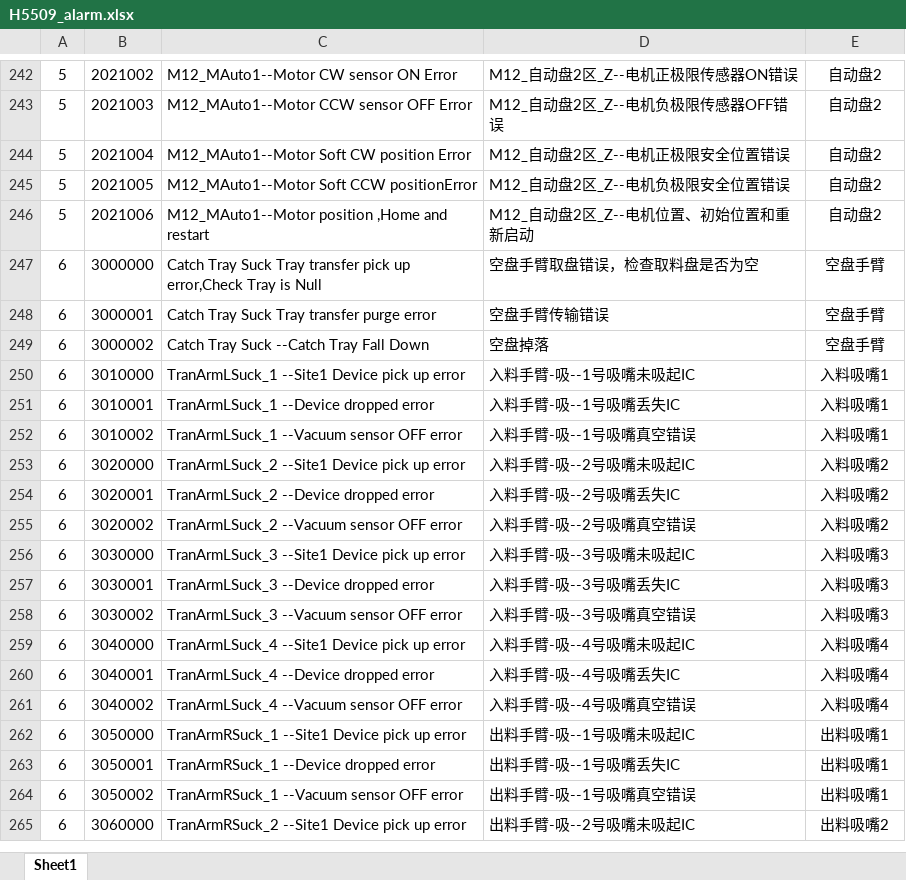
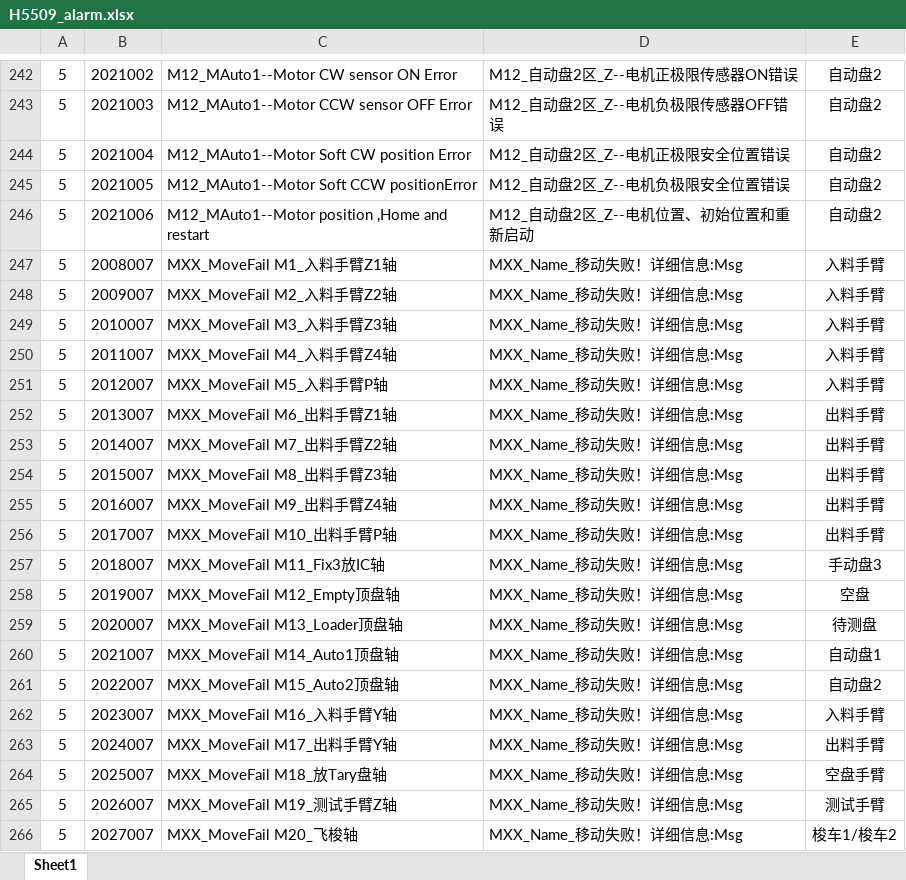
Before and after one commit to leimxdx/H5509_V2_Magnific, an Excel workbook: H5509_alarm.xlsx, sheet Sheet1, drawn as a sheet; only a part is shown, gaps mark what is left out; the shorter side is filled out with more unchanged rows; values as stored, in another font and other column widths than the file's, no borders; the diff covers the shown part only; the diff names each change by its address in the sheet, - before the commit and + after, or states it on an @@ line.

```diff
--- a/H5509_alarm.xlsx (sheet Sheet1)
+++ b/H5509_alarm.xlsx (sheet Sheet1)
+row 247: 5 | 2008007 | MXX_MoveFail M1_入料手臂Z1轴 | MXX_Name_移动失败！详细信息:Msg | 入料手臂
+row 248: 5 | 2009007 | MXX_MoveFail M2_入料手臂Z2轴 | MXX_Name_移动失败！详细信息:Msg | 入料手臂
+row 249: 5 | 2010007 | MXX_MoveFail M3_入料手臂Z3轴 | MXX_Name_移动失败！详细信息:Msg | 入料手臂
+row 250: 5 | 2011007 | MXX_MoveFail M4_入料手臂Z4轴 | MXX_Name_移动失败！详细信息:Msg | 入料手臂
+row 251: 5 | 2012007 | MXX_MoveFail M5_入料手臂P轴 | MXX_Name_移动失败！详细信息:Msg | 入料手臂
+row 252: 5 | 2013007 | MXX_MoveFail M6_出料手臂Z1轴 | MXX_Name_移动失败！详细信息:Msg | 出料手臂
+row 253: 5 | 2014007 | MXX_MoveFail M7_出料手臂Z2轴 | MXX_Name_移动失败！详细信息:Msg | 出料手臂
+row 254: 5 | 2015007 | MXX_MoveFail M8_出料手臂Z3轴 | MXX_Name_移动失败！详细信息:Msg | 出料手臂
+row 255: 5 | 2016007 | MXX_MoveFail M9_出料手臂Z4轴 | MXX_Name_移动失败！详细信息:Msg | 出料手臂
+row 256: 5 | 2017007 | MXX_MoveFail M10_出料手臂P轴 | MXX_Name_移动失败！详细信息:Msg | 出料手臂
+row 257: 5 | 2018007 | MXX_MoveFail M11_Fix3放IC轴 | MXX_Name_移动失败！详细信息:Msg | 手动盘3
+row 258: 5 | 2019007 | MXX_MoveFail M12_Empty顶盘轴 | MXX_Name_移动失败！详细信息:Msg | 空盘
+row 259: 5 | 2020007 | MXX_MoveFail M13_Loader顶盘轴 | MXX_Name_移动失败！详细信息:Msg | 待测盘
+row 260: 5 | 2021007 | MXX_MoveFail M14_Auto1顶盘轴 | MXX_Name_移动失败！详细信息:Msg | 自动盘1
+row 261: 5 | 2022007 | MXX_MoveFail M15_Auto2顶盘轴 | MXX_Name_移动失败！详细信息:Msg | 自动盘2
+row 262: 5 | 2023007 | MXX_MoveFail M16_入料手臂Y轴 | MXX_Name_移动失败！详细信息:Msg | 入料手臂
+row 263: 5 | 2024007 | MXX_MoveFail M17_出料手臂Y轴 | MXX_Name_移动失败！详细信息:Msg | 出料手臂
+row 264: 5 | 2025007 | MXX_MoveFail M18_放Tary盘轴 | MXX_Name_移动失败！详细信息:Msg | 空盘手臂
+row 265: 5 | 2026007 | MXX_MoveFail M19_测试手臂Z轴 | MXX_Name_移动失败！详细信息:Msg | 测试手臂
+row 266: 5 | 2027007 | MXX_MoveFail M20_飞梭轴 | MXX_Name_移动失败！详细信息:Msg | 梭车1/梭车2
```
Also changed, not shown: 92 added rows elsewhere in this sheet, bin/Debug/H5509_alarm.xlsx, bin/Debug/Logs/202506/Log_20250605-205714.xlsx, 41 other files.
